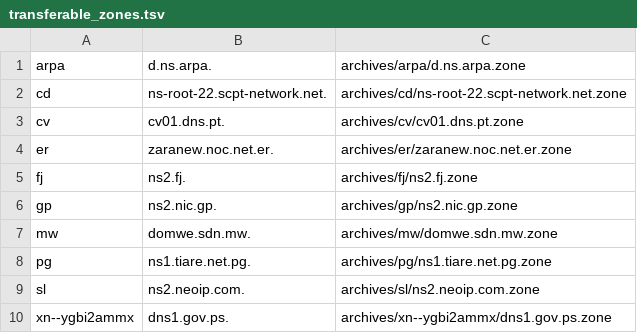
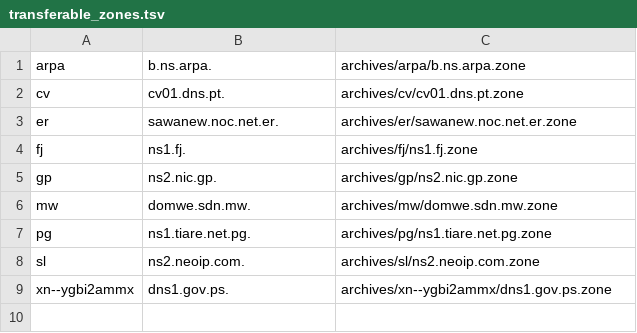
Before and after one commit to flotwig/TLDR-2, a TSV file: transferable_zones.tsv, drawn as a sheet.

```diff
--- a/transferable_zones.tsv
+++ b/transferable_zones.tsv
@@ -1,6 +1,5 @@
-arpa	d.ns.arpa.	archives/arpa/d.ns.arpa.zone
-cd	ns-root-22.scpt-network.net.	archives/cd/ns-root-22.scpt-network.net.zone
+arpa	b.ns.arpa.	archives/arpa/b.ns.arpa.zone
 cv	cv01.dns.pt.	archives/cv/cv01.dns.pt.zone
-er	zaranew.noc.net.er.	archives/er/zaranew.noc.net.er.zone
-fj	ns2.fj.	archives/fj/ns2.fj.zone
+er	sawanew.noc.net.er.	archives/er/sawanew.noc.net.er.zone
+fj	ns1.fj.	archives/fj/ns1.fj.zone
 gp	ns2.nic.gp.	archives/gp/ns2.nic.gp.zone
```
Also changed, not shown: 5 other files.
